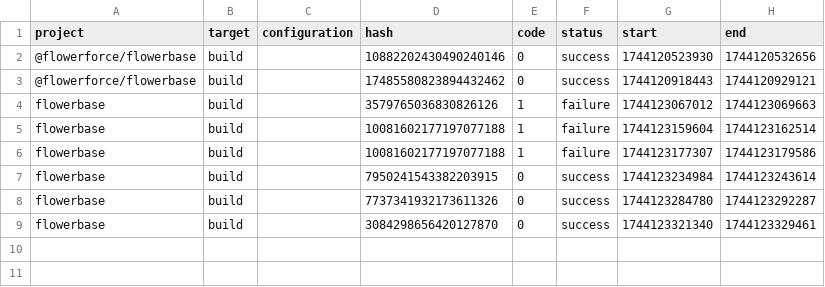
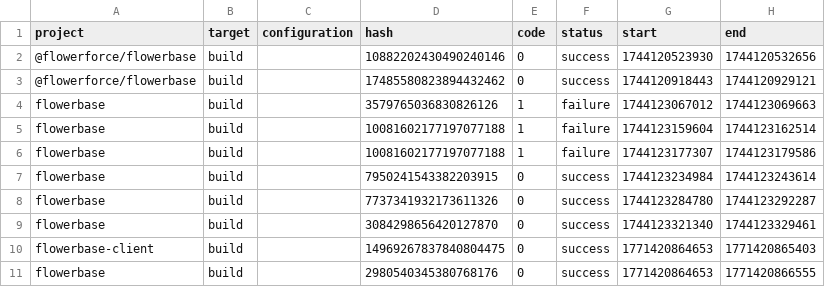
Before and after one commit to flowerforce/flowerbase, a CSV file: .nx/workspace-data/task-history.csv, drawn as a sheet; the diff names each change by its address in the sheet, - before the commit and + after, or states it on an @@ line.

Commit message:
chore: WIP flowerbase client

```diff
--- a/.nx/workspace-data/task-history.csv
+++ b/.nx/workspace-data/task-history.csv
+row 10: flowerbase-client | build |  | 14969267837840804475 | 0 | success | 1771420864653 | 1771420865403
+row 11: flowerbase | build |  | 2980540345380768176 | 0 | success | 1771420864653 | 1771420866555
```
Also changed, not shown: 43 other files.
